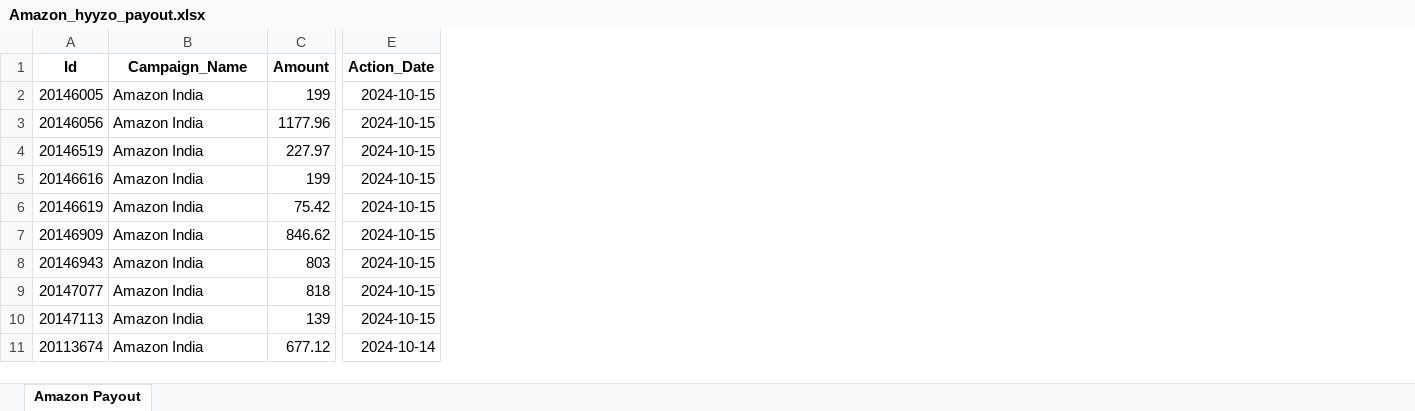
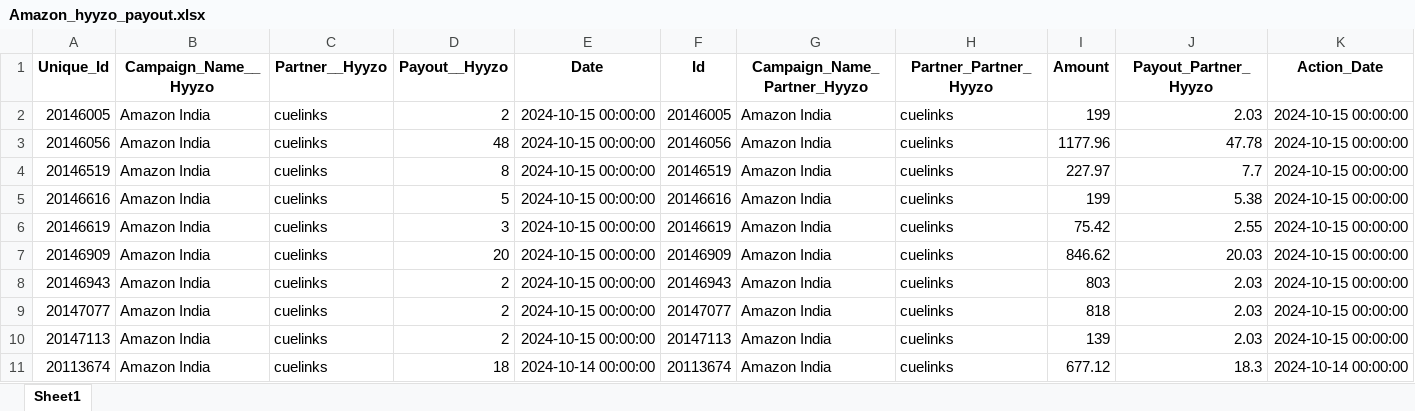
Before and after one commit to Maruf-Ahmad-khan/Car_Price_Prediction_Sklearn_Column_Transformation, an Excel workbook: Amazon_hyyzo_payout.xlsx, sheet Sheet1, drawn as a sheet; only a part is shown, gaps mark what is left out; values as stored, in another font and other column widths than the file's, no borders; removed rows and columns are numbered as before the commit, all else as after; the diff names each change by its address in the sheet, - before the commit and + after, or states it on an @@ line.

```diff
--- a/Amazon_hyyzo_payout.xlsx (sheet Sheet1)
+++ b/Amazon_hyyzo_payout.xlsx (sheet Sheet1)
-sheet tab: Amazon Payout
+sheet tab: Sheet1
+column A (Unique_Id), rows 2-11: 20146005 | 20146056 | 20146519 | 20146616 | 20146619 | 20146909 | 20146943 | 20147077 | 20147113 | 20113674
+column B (Campaign_Name__Hyyzo), rows 2-11: all Amazon India
+column C (Partner__Hyyzo), rows 2-11: all cuelinks
+column D (Payout__Hyyzo), rows 2-11: 2 | 48 | 8 | 5 | 3 | 20 | 2 | 2 | 2 | 18
+column E (Date), rows 2-11: 2024-10-15 00:00:00 | 2024-10-15 00:00:00 | 2024-10-15 00:00:00 | 2024-10-15 00:00:00 | 2024-10-15 00:00:00 | 2024-10-15 00:00:00 | 2024-10-15 00:00:00 | 2024-10-15 00:00:00 | 2024-10-15 00:00:00 | 2024-10-14 00:00:00
+column H (Partner_Partner_Hyyzo), rows 2-11: all cuelinks
+column J (Payout_Partner_Hyyzo), rows 2-11: 2.03 | 47.78 | 7.7 | 5.38 | 2.55 | 20.03 | 2.03 | 2.03 | 2.03 | 18.3
+column K (Action_Date), rows 2-11: 2024-10-15 00:00:00 | 2024-10-15 00:00:00 | 2024-10-15 00:00:00 | 2024-10-15 00:00:00 | 2024-10-15 00:00:00 | 2024-10-15 00:00:00 | 2024-10-15 00:00:00 | 2024-10-15 00:00:00 | 2024-10-15 00:00:00 | 2024-10-14 00:00:00
-column E (Action_Date), rows 2-11: 2024-10-15 | 2024-10-15 | 2024-10-15 | 2024-10-15 | 2024-10-15 | 2024-10-15 | 2024-10-15 | 2024-10-15 | 2024-10-15 | 2024-10-14
-G1: Campaign_Name
+G1: Campaign_Name_Partner_Hyyzo
```
Also changed, not shown: Optimise_Shoogloo_data.xlsx, 6 other files.
